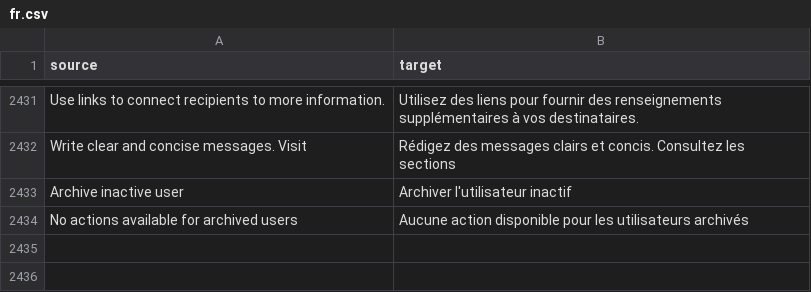
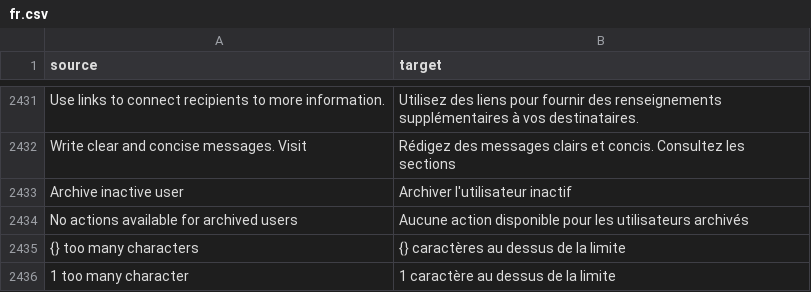
Before and after one commit to cds-snc/notification-admin, a CSV file: app/translations/csv/fr.csv, drawn as a sheet; only a part is shown, gaps mark what is left out; the diff names each change by its address in the sheet, - before the commit and + after, or states it on an @@ line.

Commit message:
Add current character count in the live preview. Add tests

```diff
--- a/app/translations/csv/fr.csv
+++ b/app/translations/csv/fr.csv
+row 2435: {} too many characters | {} caractères au dessus de la limite
+row 2436: 1 too many character | 1 caractère au dessus de la limite
```
Also changed, not shown: 8 other files.
